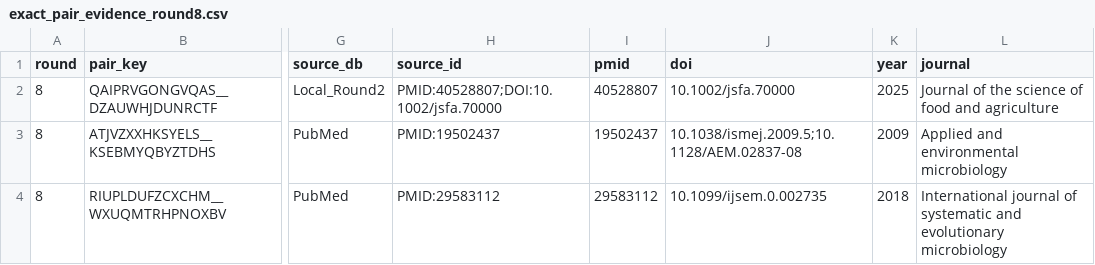
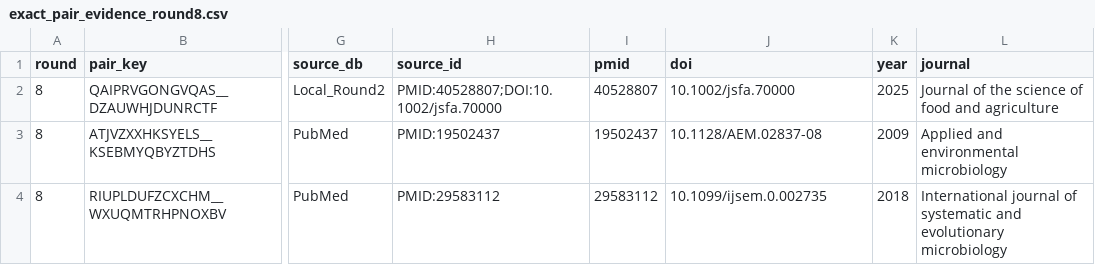
Before and after one commit to caoruibo98-debug/mlrk-cr-review, a CSV file: data/curation/exact_pair_evidence_round8.csv, drawn as a sheet; only a part is shown, gaps mark what is left out; the diff covers the shown part only; the diff names each change by its address in the sheet, - before the commit and + after, or states it on an @@ line.

```diff
--- a/data/curation/exact_pair_evidence_round8.csv
+++ b/data/curation/exact_pair_evidence_round8.csv
-J3 (doi): 10.1038/ismej.2009.5;10.1128/AEM.02837-08
+J3 (doi): 10.1128/AEM.02837-08
```
Also changed, not shown: 3 edited cells elsewhere in this file, data/curation/positive_sample_expansion_round8.csv, 16 other files.
